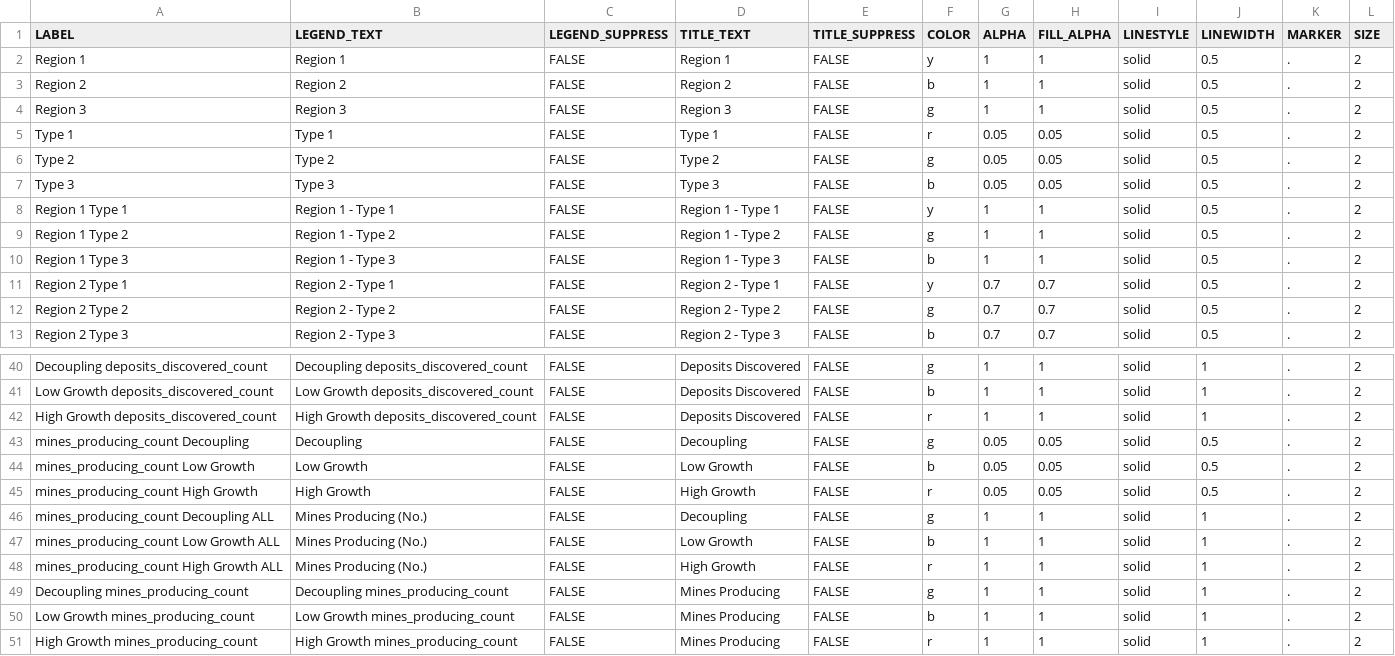
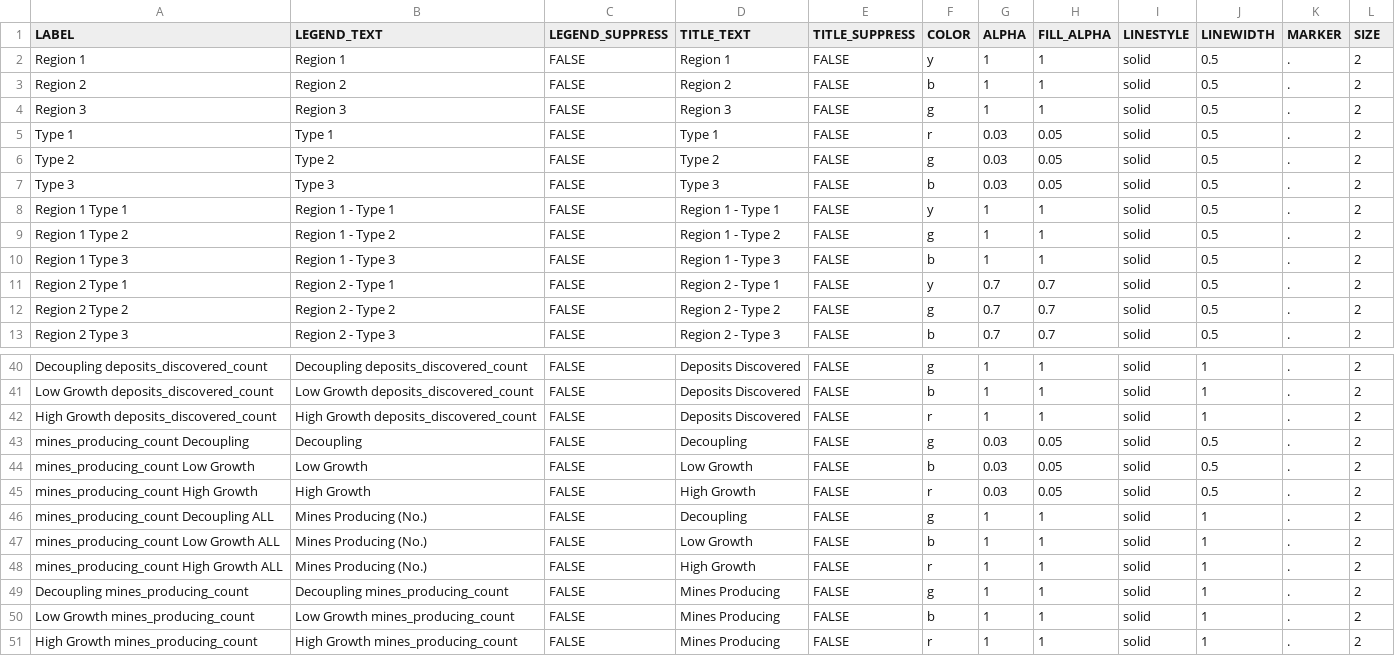
Before and after one commit to sanorthey/pemmss, a CSV file: input_files_examples/10 iterations-with shapefile-and GIFs/input_graphs_formatting.csv (was input_files_examples/100 iterations-with GIFs/input_graphs_formatting.csv), drawn as a sheet; only a part is shown, gaps mark what is left out; the diff covers the shown part only.

```diff
--- a/input_files_examples/100 iterations-with GIFs/input_graphs_formatting.csv
+++ b/input_files_examples/10 iterations-with shapefile-and GIFs/input_graphs_formatting.csv
@@ -4,5 +4,5 @@ Region 2,Region 2,FALSE,Region 2,FALSE,b,1,1,solid,0.5,.,2
 Region 3,Region 3,FALSE,Region 3,FALSE,g,1,1,solid,0.5,.,2
-Type 1,Type 1,FALSE,Type 1,FALSE,r,0.05,0.05,solid,0.5,.,2
-Type 2,Type 2,FALSE,Type 2,FALSE,g,0.05,0.05,solid,0.5,.,2
-Type 3,Type 3,FALSE,Type 3,FALSE,b,0.05,0.05,solid,0.5,.,2
+Type 1,Type 1,FALSE,Type 1,FALSE,r,0.03,0.05,solid,0.5,.,2
+Type 2,Type 2,FALSE,Type 2,FALSE,g,0.03,0.05,solid,0.5,.,2
+Type 3,Type 3,FALSE,Type 3,FALSE,b,0.03,0.05,solid,0.5,.,2
 Region 1 Type 1,Region 1 - Type 1,FALSE,Region 1 - Type 1,FALSE,y,1,1,solid,0.5,.,2
@@ -42,5 +42,5 @@ Low Growth deposits_discovered_count,Low Growth deposits_discovered_count,FALSE,
 High Growth deposits_discovered_count,High Growth deposits_discovered_count,FALSE,Deposits Discovered,FALSE,r,1,1,solid,1,.,2
-mines_producing_count Decoupling,Decoupling,FALSE,Decoupling,FALSE,g,0.05,0.05,solid,0.5,.,2
-mines_producing_count Low Growth,Low Growth,FALSE,Low Growth,FALSE,b,0.05,0.05,solid,0.5,.,2
-mines_producing_count High Growth,High Growth,FALSE,High Growth,FALSE,r,0.05,0.05,solid,0.5,.,2
+mines_producing_count Decoupling,Decoupling,FALSE,Decoupling,FALSE,g,0.03,0.05,solid,0.5,.,2
+mines_producing_count Low Growth,Low Growth,FALSE,Low Growth,FALSE,b,0.03,0.05,solid,0.5,.,2
+mines_producing_count High Growth,High Growth,FALSE,High Growth,FALSE,r,0.03,0.05,solid,0.5,.,2
 mines_producing_count Decoupling ALL,Mines Producing (No.),FALSE,Decoupling,FALSE,g,1,1,solid,1,.,2
```
Also changed, not shown: 43 edited cells elsewhere in this file, input_files_examples/10 iterations-with shapefile-and GIFs/input_graphs.csv, 15 other files.
